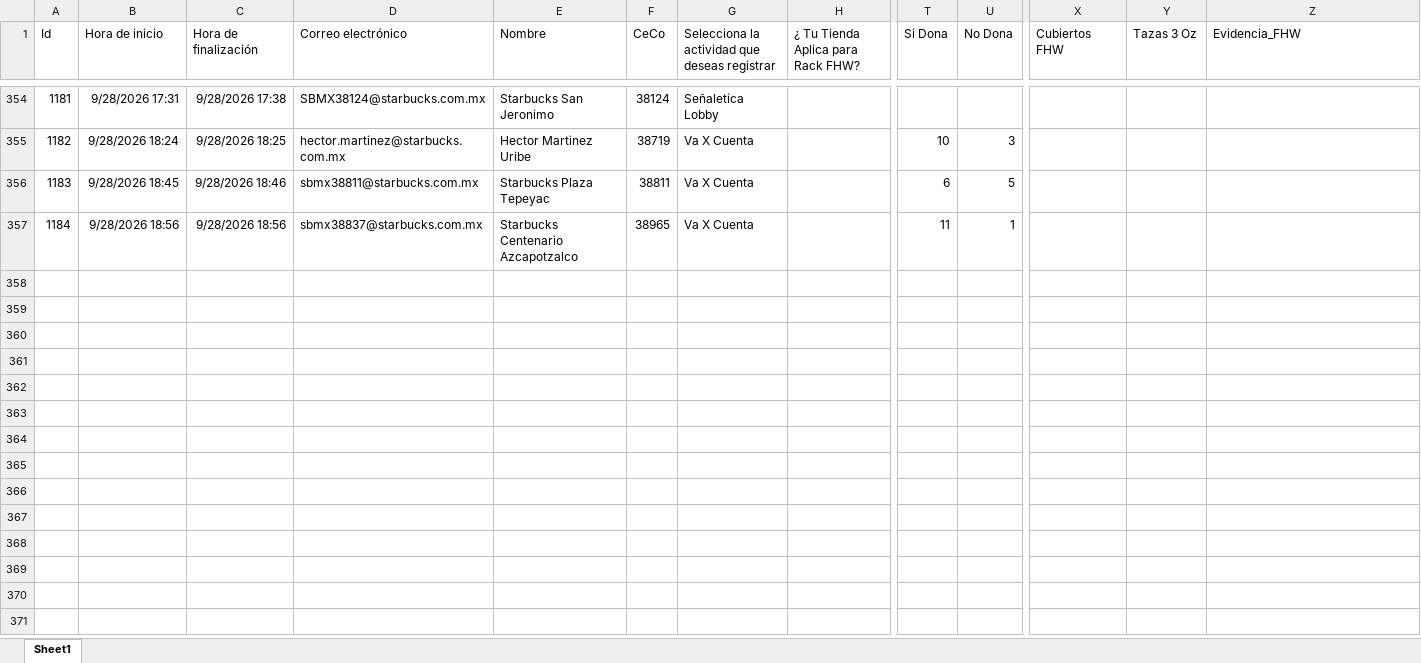
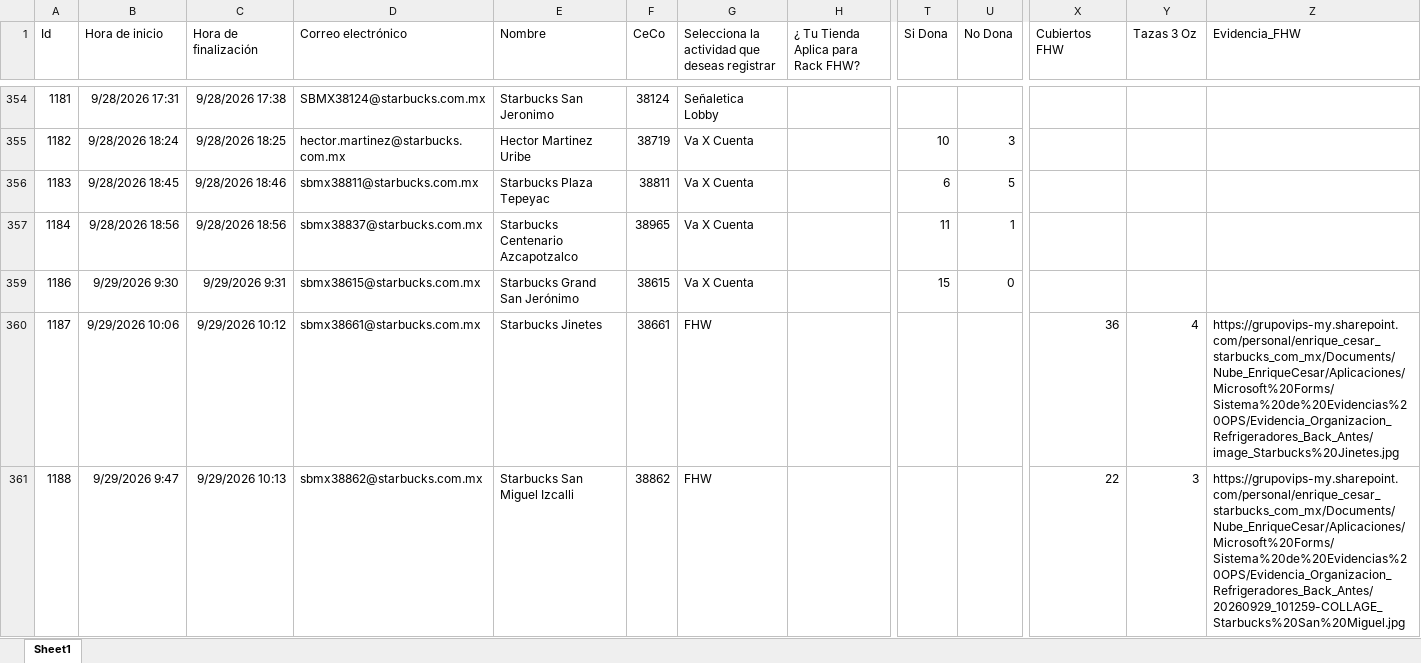
Before and after one commit to sbx-mex/Sistemas_Evidencias_Ops, an Excel workbook: cms/Sistema de Evidencias OPS.xlsx, sheet Sheet1, drawn as a sheet; only a part is shown, gaps mark what is left out; values as stored, in another font and other column widths than the file's, no borders; table styles not drawn; rows hold the shown columns only; the diff covers the shown part only; the diff names each change by its address in the sheet, - before the commit and + after, or states it on an @@ line.

Commit message:
Add files via upload

```diff
--- a/cms/Sistema de Evidencias OPS.xlsx (sheet Sheet1)
+++ b/cms/Sistema de Evidencias OPS.xlsx (sheet Sheet1)
+row 359: 1186 | 9/29/2026 9:30 | 9/29/2026 9:31 | sbmx38615@starbucks.com.mx | Starbucks Grand San Jerónimo | 38615 | Va X Cuenta |  | 15 | 0
+row 360: 1187 | 9/29/2026 10:06 | 9/29/2026 10:12 | sbmx38661@starbucks.com.mx | Starbucks Jinetes | 38661 | FHW |  |  |  | 36 | 4 | https://grupovips-my.sharepoint.com/personal/enrique_cesar_starbucks_com_mx/Documents/Nube_EnriqueCesar/Aplicaciones/Microsoft%20Forms/Sistema%20de%20Evidencias%20OPS/Evidencia_Organizacion_Refrigeradores_Back_Antes/image_Starbucks%20Jinetes.jpg
+row 361: 1188 | 9/29/2026 9:47 | 9/29/2026 10:13 | sbmx38862@starbucks.com.mx | Starbucks San Miguel Izcalli | 38862 | FHW |  |  |  | 22 | 3 | https://grupovips-my.sharepoint.com/personal/enrique_cesar_starbucks_com_mx/Documents/Nube_EnriqueCesar/Aplicaciones/Microsoft%20Forms/Sistema%20de%20Evidencias%20OPS/Evidencia_Organizacion_Refrigeradores_Back_Antes/20260929_101259-COLLAGE_Starbucks%20San%20Miguel.jpg
```
Also changed, not shown: 6 added rows elsewhere in this sheet.
